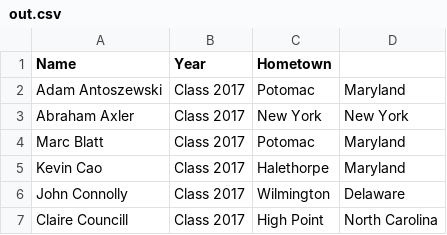
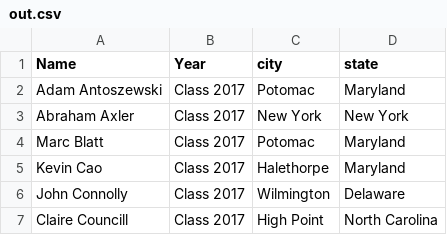
Before and after one commit to leodomingo/uva-brain, a CSV file: JeffersonScholars/out.csv, drawn as a sheet; only a part is shown.

Commit message:
Splitting hometown into city and state
Figured 4 columns for continuity

```diff
--- a/JeffersonScholars/out.csv
+++ b/JeffersonScholars/out.csv
@@ -1,2 +1,2 @@
-Name,Year,Hometown
+Name,Year, city, state
  Adam  Antoszewski , Class  2017 , Potomac,  Maryland
```
